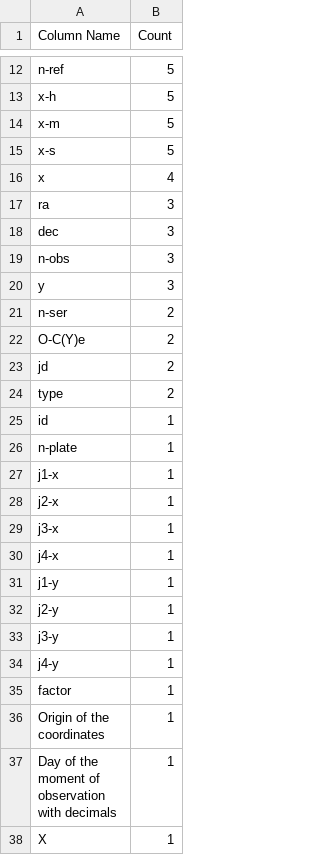
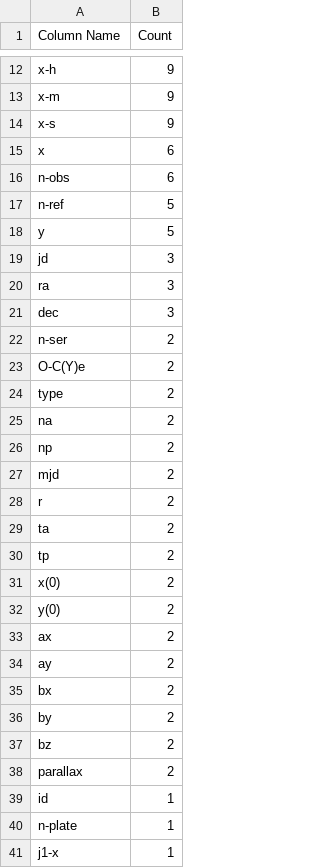
Before and after one commit to yangzhe6/ANCOJ, a CSV file: Result/column_info.csv, drawn as a sheet; only a part is shown, gaps mark what is left out; the shorter side is filled out with more unchanged rows; removed rows and columns are numbered as before the commit, all else as after; the diff covers the shown part only; the diff names each change by its address in the sheet, - before the commit and + after, or states it on an @@ line.

```diff
--- a/Result/column_info.csv
+++ b/Result/column_info.csv
+row 12: x-h | 9
+row 13: x-m | 9
+row 14: x-s | 9
+row 15: x | 6
+row 16: n-obs | 6
-A18 (Column Name): x-h
+A18 (Column Name): y
-row 14: x-m | 5
-row 15: x-s | 5
-row 16: x | 4
+row 19: jd | 3
-row 19: n-obs | 3
-row 20: y | 3
-row 23: jd | 2
+row 25: na | 2
+row 26: np | 2
+row 27: mjd | 2
+row 28: r | 2
+row 29: ta | 2
+row 30: tp | 2
+row 31: x(0) | 2
+row 32: y(0) | 2
+row 33: ax | 2
+row 34: ay | 2
+row 35: bx | 2
+row 36: by | 2
+row 37: bz | 2
+row 38: parallax | 2
```
Also changed, not shown: 2 added rows, 1 removed row and 9 edited cells elsewhere in this file, 4 other files.
